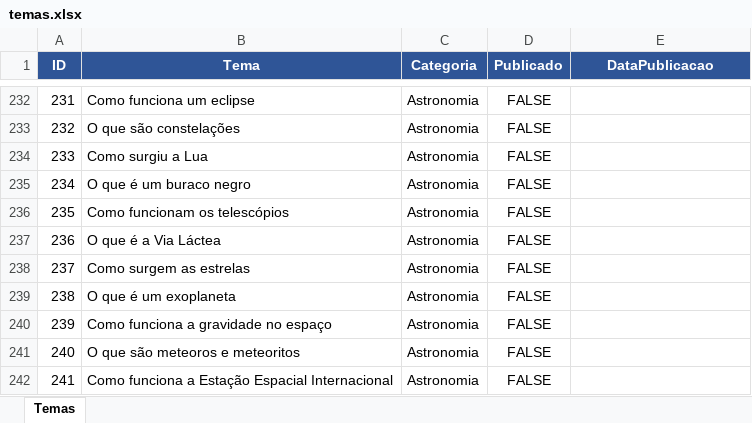
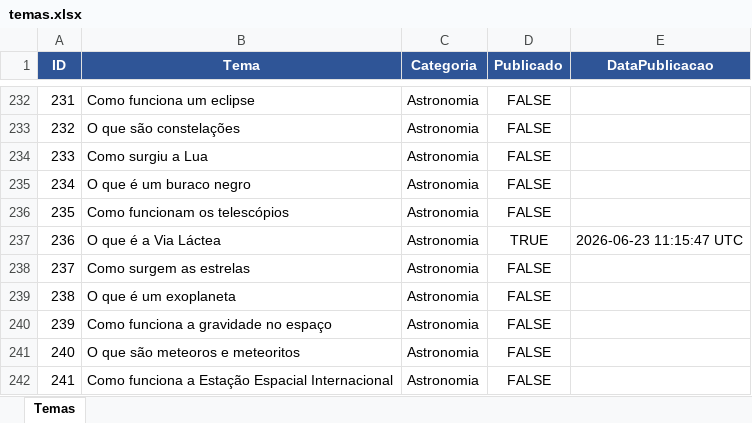
Before and after one commit to wilianjanez/InfoClub, an Excel workbook: data/temas.xlsx, sheet Temas, drawn as a sheet; only a part is shown, gaps mark what is left out; values as stored, in another font and other column widths than the file's, no borders; the diff names each change by its address in the sheet, - before the commit and + after, or states it on an @@ line.

Commit message:
Marca tema como publicado [skip ci]

```diff
--- a/data/temas.xlsx (sheet Temas)
+++ b/data/temas.xlsx (sheet Temas)
-D237 (Publicado): FALSE
+D237 (Publicado): TRUE
-E237 (DataPublicacao): (empty)
+E237 (DataPublicacao): 2026-06-23 11:15:47 UTC
```
